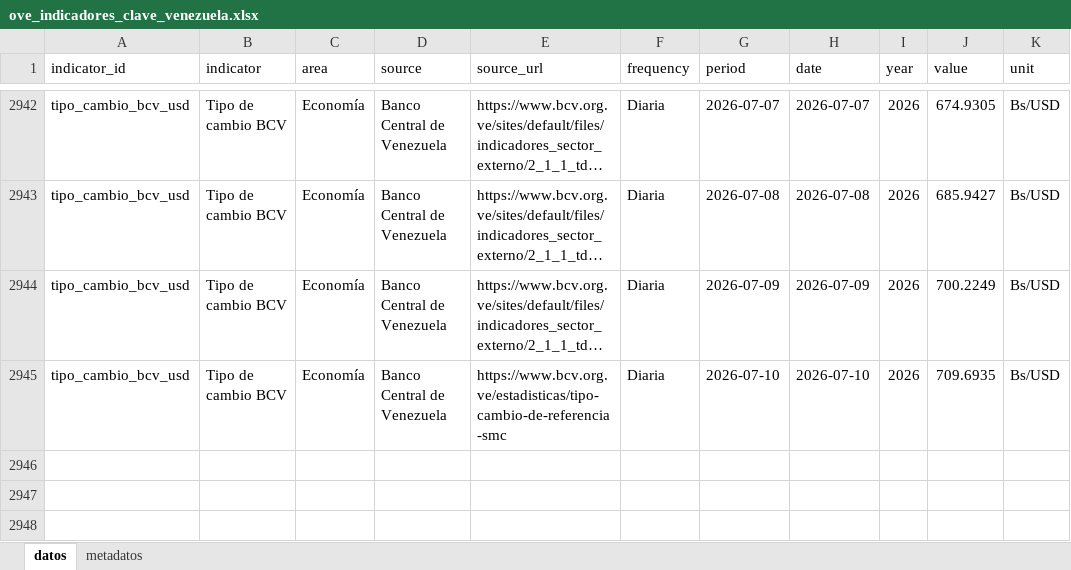
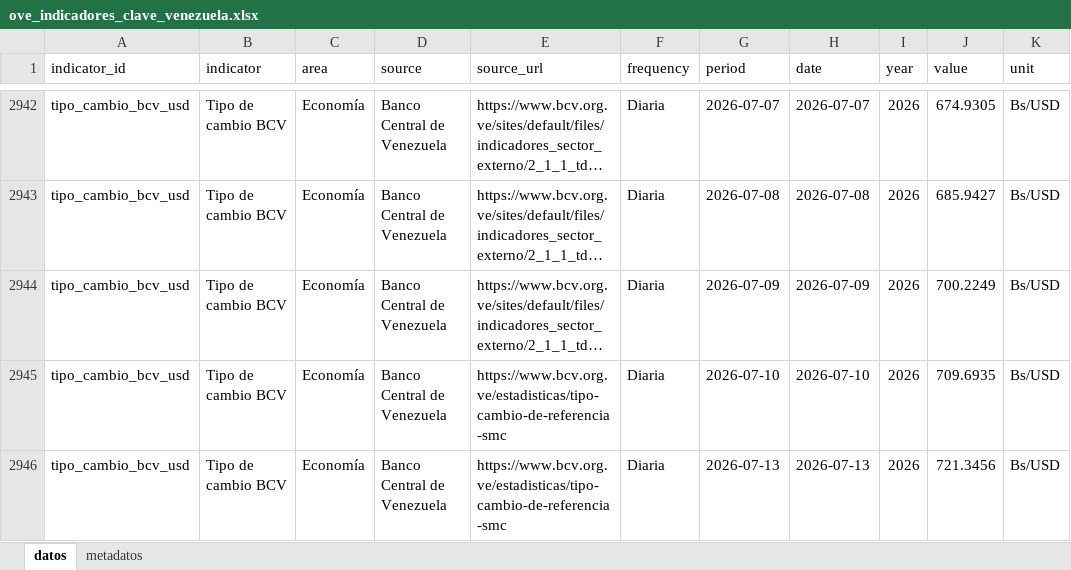
Before and after one commit to CarlosMarzol/OVE-web-github, an Excel workbook: assets/data/indicadores-clave/ove_indicadores_clave_venezuela.xlsx, sheet datos, drawn as a sheet; only a part is shown, gaps mark what is left out; long unchanged cells end in …; values as stored, in another font and other column widths than the file's, no borders; the diff names each change by its address in the sheet, - before the commit and + after, or states it on an @@ line.

```diff
--- a/assets/data/indicadores-clave/ove_indicadores_clave_venezuela.xlsx (sheet datos)
+++ b/assets/data/indicadores-clave/ove_indicadores_clave_venezuela.xlsx (sheet datos)
+row 2946: tipo_cambio_bcv_usd | Tipo de cambio BCV | Economía | Banco Central de Venezuela | https://www.bcv.org.ve/estadisticas/tipo-cambio-de-referencia-smc | Diaria | 2026-07-13 | 2026-07-13 | 2026 | 721.3456 | Bs/USD
```
Also changed, not shown: sheet metadatos, assets/data/bcv/excel/ove_bcv_tipo_cambio_referencia_smc.xlsx, assets/data/bcv/excel/ove_bcv_tipo_cambio_usd.xlsx, 7 other files.
